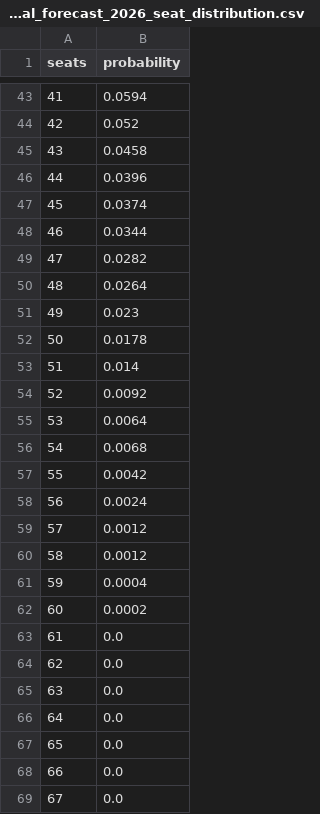
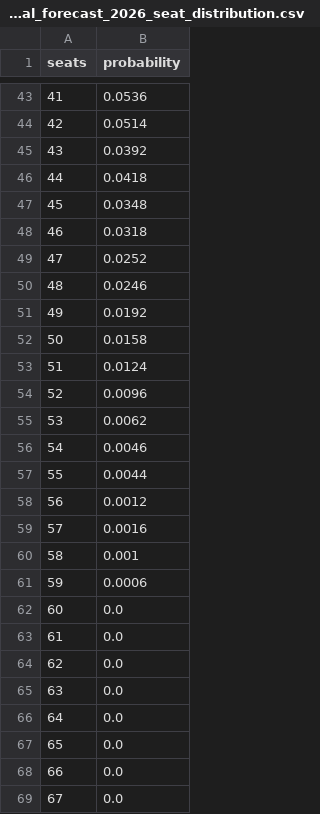
Before and after one commit to MusicOfScience/vic-election-2026, a CSV file: model/data/processed/experimental_forecast_2026_seat_distribution.csv, drawn as a sheet; only a part is shown, gaps mark what is left out; the diff covers the shown part only.

```diff
--- a/model/data/processed/experimental_forecast_2026_seat_distribution.csv
+++ b/model/data/processed/experimental_forecast_2026_seat_distribution.csv
@@ -43,21 +43,21 @@ seats,probability
-41,0.0594
-42,0.052
-43,0.0458
-44,0.0396
-45,0.0374
-46,0.0344
-47,0.0282
-48,0.0264
-49,0.023
-50,0.0178
-51,0.014
-52,0.0092
-53,0.0064
-54,0.0068
-55,0.0042
-56,0.0024
-57,0.0012
-58,0.0012
-59,0.0004
-60,0.0002
+41,0.0536
+42,0.0514
+43,0.0392
+44,0.0418
+45,0.0348
+46,0.0318
+47,0.0252
+48,0.0246
+49,0.0192
+50,0.0158
+51,0.0124
+52,0.0096
+53,0.0062
+54,0.0046
+55,0.0044
+56,0.0012
+57,0.0016
+58,0.001
+59,0.0006
+60,0.0
 61,0.0
```
Also changed, not shown: 25 edited cells elsewhere in this file, model/data/processed/experimental_forecast_2026_council.csv, model/data/processed/experimental_forecast_2026_council_regions.csv, 29 other files.
